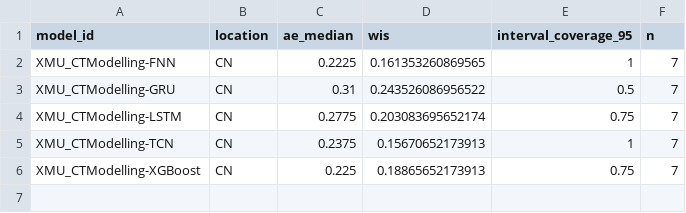
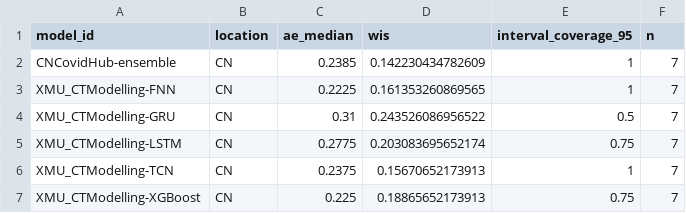
Before and after one commit to dailypartita/China-COVID-19-Forecast-Dashboard, a CSV file: scores/wk inc covid prop ili/2025 Dec multi-model (8 models)/location/scores.csv, drawn as a sheet.

```diff
--- a/scores/wk inc covid prop ili/2025 Dec multi-model (8 models)/location/scores.csv
+++ b/scores/wk inc covid prop ili/2025 Dec multi-model (8 models)/location/scores.csv
@@ -1,2 +1,3 @@
 "model_id","location","ae_median","wis","interval_coverage_95","n"
+"CNCovidHub-ensemble","CN",0.2385,0.142230434782609,1,7
 "XMU_CTModelling-FNN","CN",0.2225,0.161353260869565,1,7
```
Also changed, not shown: scores/wk inc covid prop ili/2025 Dec multi-model (8 models)/target_end_date/scores.csv, scores/wk inc covid prop ili/2025 season 4/target_end_date/scores.csv, 13 other files.
